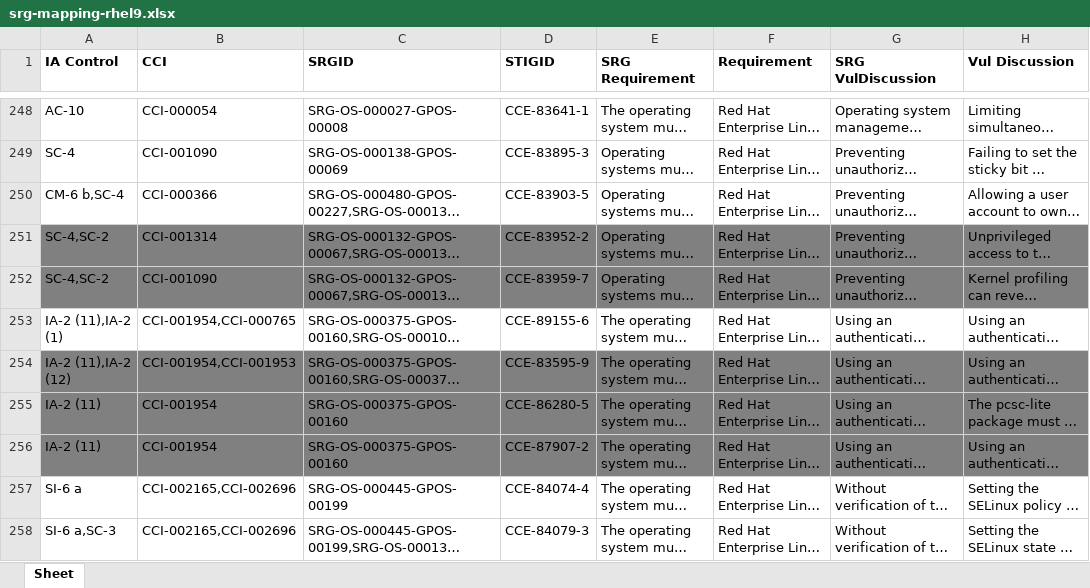
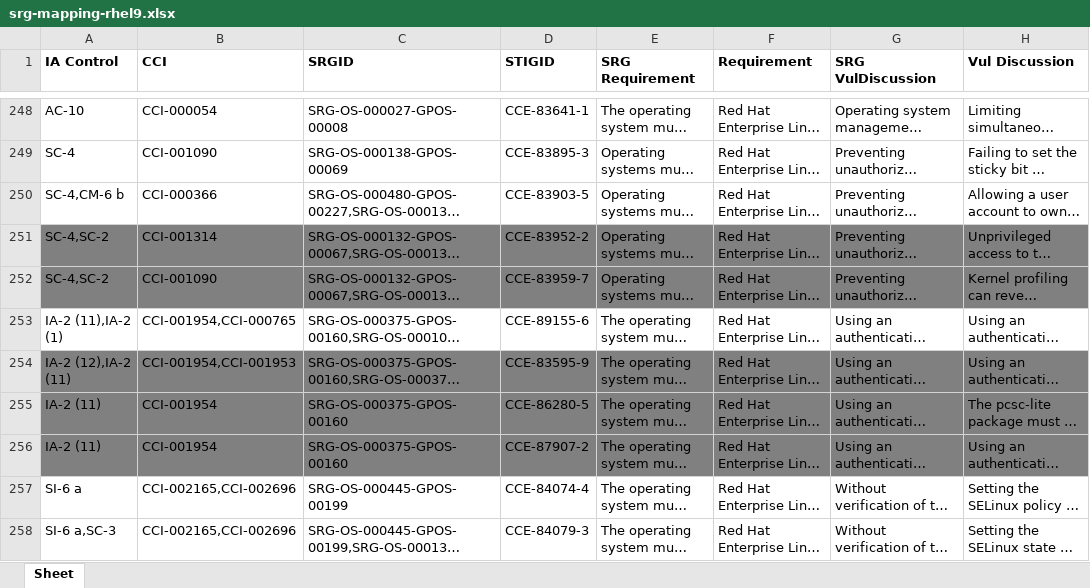
Before and after one commit to konstruktoid/scap-security-guide, an Excel workbook: srg_mapping/srg-mapping-rhel9.xlsx, sheet Sheet, drawn as a sheet; only a part is shown, gaps mark what is left out; long unchanged cells end in …; values as stored, in another font and other column widths than the file's, no borders; the diff covers the shown part only; the diff names each change by its address in the sheet, - before the commit and + after, or states it on an @@ line.

```diff
--- a/srg_mapping/srg-mapping-rhel9.xlsx (sheet Sheet)
+++ b/srg_mapping/srg-mapping-rhel9.xlsx (sheet Sheet)
-A250 (IA Control): CM-6 b,SC-4
+A250 (IA Control): SC-4,CM-6 b
-A254 (IA Control): IA-2 (11),IA-2 (12)
+A254 (IA Control): IA-2 (12),IA-2 (11)
```
Also changed, not shown: 1 added row, 1 removed row, 160 edited cells and cell formats elsewhere in this sheet, 1 other file.
